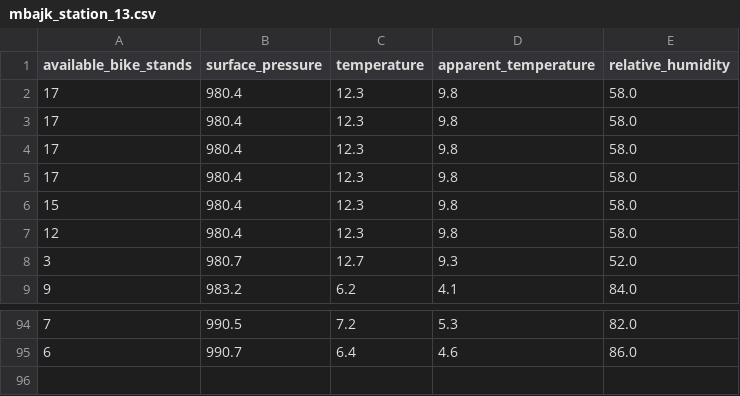
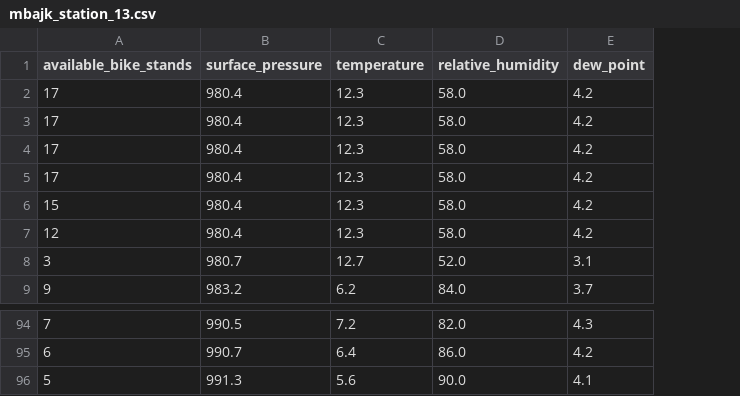
Before and after one commit to perkzen/mbajk-ml-web-service, a CSV file: data/processed/mbajk_station_13.csv, drawn as a sheet; only a part is shown, gaps mark what is left out; removed rows and columns are numbered as before the commit, all else as after; the diff names each change by its address in the sheet, - before the commit and + after, or states it on an @@ line.

```diff
--- a/data/processed/mbajk_station_13.csv
+++ b/data/processed/mbajk_station_13.csv
-column D (apparent_temperature), rows 2-9: 9.8 | 9.8 | 9.8 | 9.8 | 9.8 | 9.8 | 9.3 | 4.1; rows 94-95: 5.3 | 4.6
+column E (dew_point), rows 2-9: 4.2 | 4.2 | 4.2 | 4.2 | 4.2 | 4.2 | 3.1 | 3.7; rows 94-95: 4.3 | 4.2
+row 96: 5 | 991.3 | 5.6 | 90.0 | 4.1
```
Also changed, not shown: data/processed/mbajk_station_1.csv, data/processed/mbajk_station_10.csv, 25 other files.
